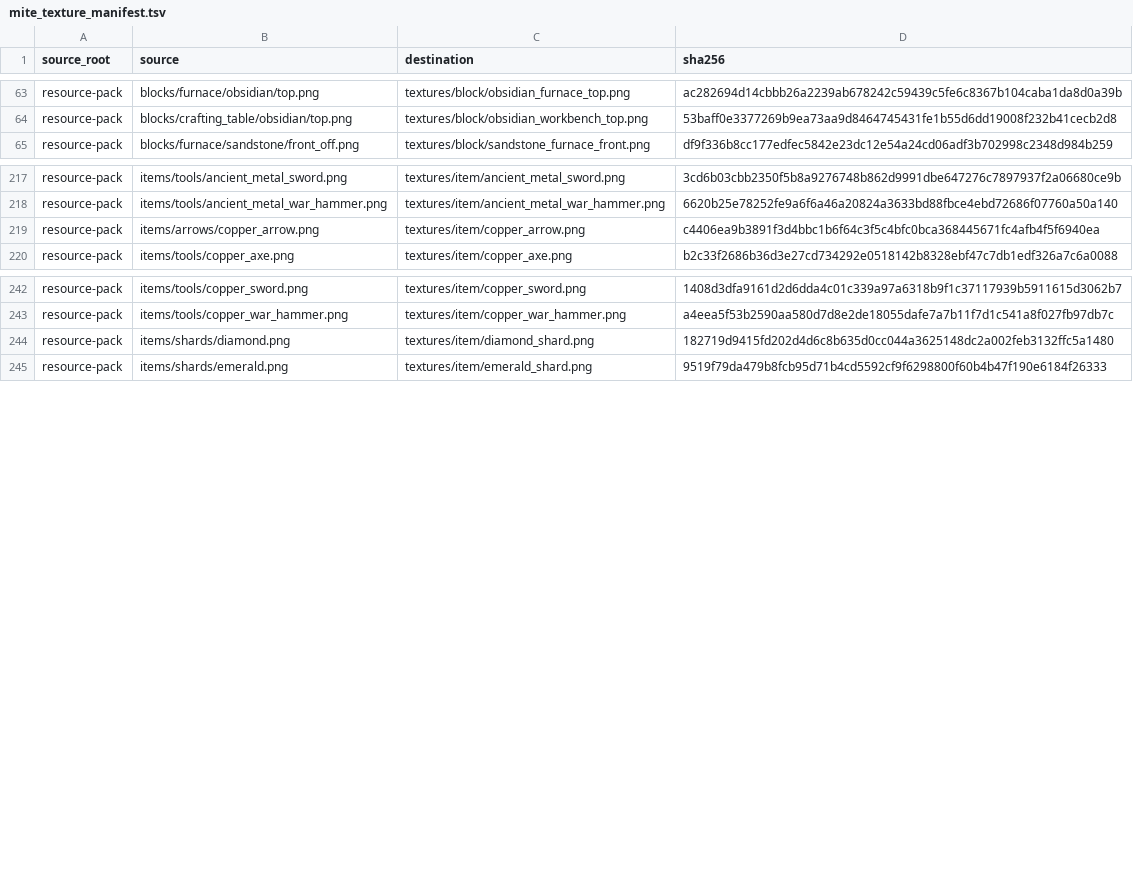
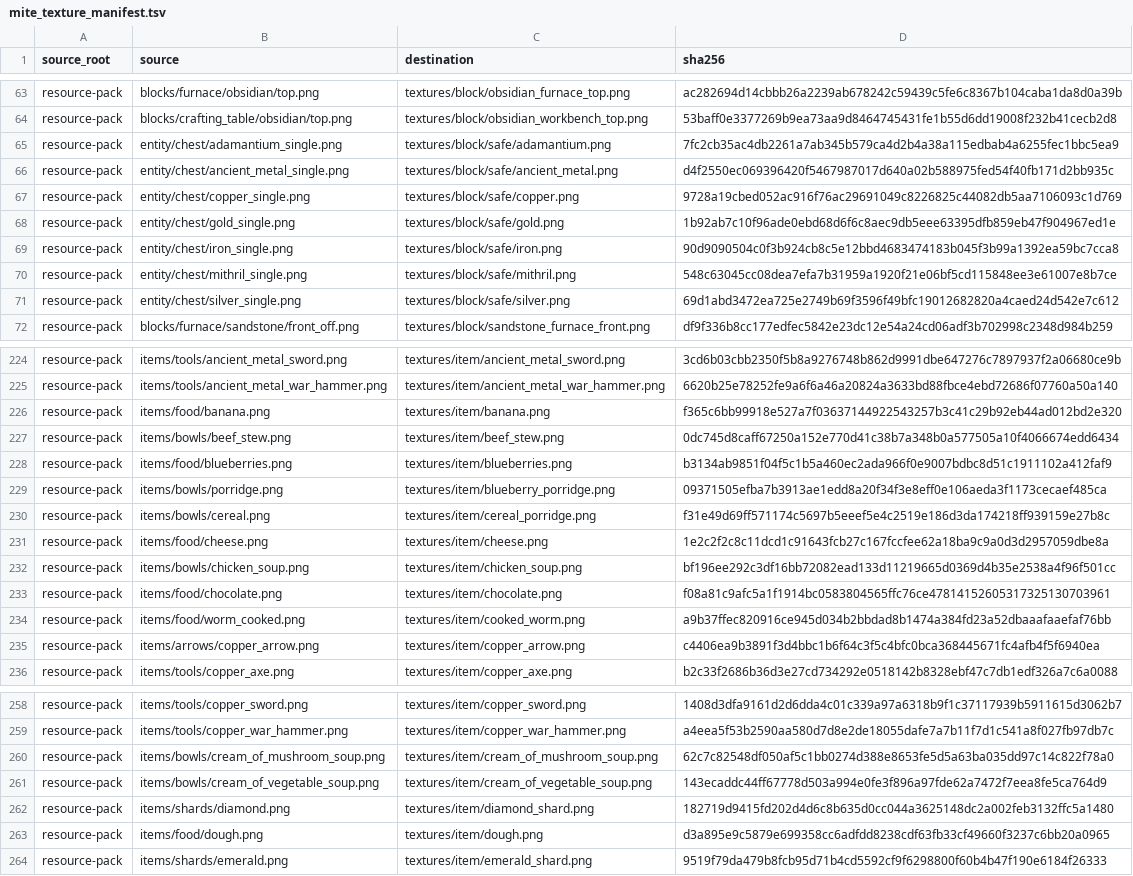
Before and after one commit to inxups/inf-x, a TSV file: src/main/resources/assets/infx/mite_texture_manifest.tsv, drawn as a sheet; only a part is shown, gaps mark what is left out; the diff covers the shown part only; the diff names each change by its address in the sheet, - before the commit and + after, or states it on an @@ line.

Commit message:
feat: sync MITE safe and food textures

```diff
--- a/src/main/resources/assets/infx/mite_texture_manifest.tsv
+++ b/src/main/resources/assets/infx/mite_texture_manifest.tsv
+row 65: resource-pack | entity/chest/adamantium_single.png | textures/block/safe/adamantium.png | 7fc2cb35ac4db2261a7ab345b579ca4d2b4a38a115edbab4a6255fec1bbc5ea9
+row 66: resource-pack | entity/chest/ancient_metal_single.png | textures/block/safe/ancient_metal.png | d4f2550ec069396420f5467987017d640a02b588975fed54f40fb171d2bb935c
+row 67: resource-pack | entity/chest/copper_single.png | textures/block/safe/copper.png | 9728a19cbed052ac916f76ac29691049c8226825c44082db5aa7106093c1d769
+row 68: resource-pack | entity/chest/gold_single.png | textures/block/safe/gold.png | 1b92ab7c10f96ade0ebd68d6f6c8aec9db5eee63395dfb859eb47f904967ed1e
+row 69: resource-pack | entity/chest/iron_single.png | textures/block/safe/iron.png | 90d9090504c0f3b924cb8c5e12bbd4683474183b045f3b99a1392ea59bc7cca8
+row 70: resource-pack | entity/chest/mithril_single.png | textures/block/safe/mithril.png | 548c63045cc08dea7efa7b31959a1920f21e06bf5cd115848ee3e61007e8b7ce
+row 71: resource-pack | entity/chest/silver_single.png | textures/block/safe/silver.png | 69d1abd3472ea725e2749b69f3596f49bfc19012682820a4caed24d542e7c612
+row 226: resource-pack | items/food/banana.png | textures/item/banana.png | f365c6bb99918e527a7f03637144922543257b3c41c29b92eb44ad012bd2e320
+row 227: resource-pack | items/bowls/beef_stew.png | textures/item/beef_stew.png | 0dc745d8caff67250a152e770d41c38b7a348b0a577505a10f4066674edd6434
+row 228: resource-pack | items/food/blueberries.png | textures/item/blueberries.png | b3134ab9851f04f5c1b5a460ec2ada966f0e9007bdbc8d51c1911102a412faf9
+row 229: resource-pack | items/bowls/porridge.png | textures/item/blueberry_porridge.png | 09371505efba7b3913ae1edd8a20f34f3e8eff0e106aeda3f1173cecaef485ca
+row 230: resource-pack | items/bowls/cereal.png | textures/item/cereal_porridge.png | f31e49d69ff571174c5697b5eeef5e4c2519e186d3da174218ff939159e27b8c
+row 231: resource-pack | items/food/cheese.png | textures/item/cheese.png | 1e2c2f2c8c11dcd1c91643fcb27c167fccfee62a18ba9c9a0d3d2957059dbe8a
+row 232: resource-pack | items/bowls/chicken_soup.png | textures/item/chicken_soup.png | bf196ee292c3df16bb72082ead133d11219665d0369d4b35e2538a4f96f501cc
+row 233: resource-pack | items/food/chocolate.png | textures/item/chocolate.png | f08a81c9afc5a1f1914bc0583804565ffc76ce47814152605317325130703961
+row 234: resource-pack | items/food/worm_cooked.png | textures/item/cooked_worm.png | a9b37ffec820916ce945d034b2bbdad8b1474a384fd23a52dbaaafaaefaf76bb
+row 260: resource-pack | items/bowls/cream_of_mushroom_soup.png | textures/item/cream_of_mushroom_soup.png | 62c7c82548df050af5c1bb0274d388e8653fe5d5a63ba035dd97c14c822f78a0
+row 261: resource-pack | items/bowls/cream_of_vegetable_soup.png | textures/item/cream_of_vegetable_soup.png | 143ecaddc44ff67778d503a994e0fe3f896a97fde62a7472f7eea8fe5ca764d9
+row 263: resource-pack | items/food/dough.png | textures/item/dough.png | d3a895e9c5879e699358cc6adfdd8238cdf63fb33cf49660f3237c6bb20a0965
```
Also changed, not shown: 12 added rows elsewhere in this file, 37 other files.
